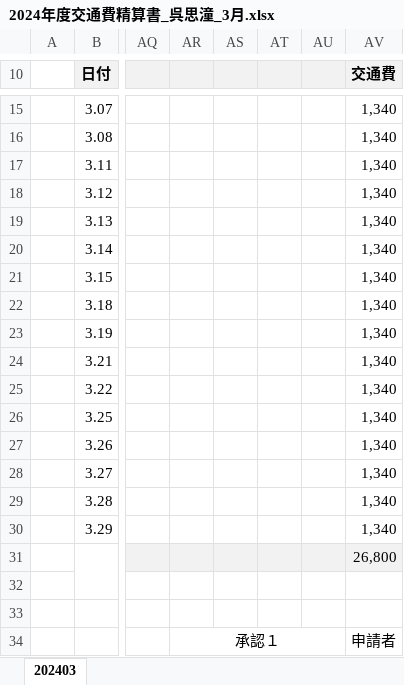
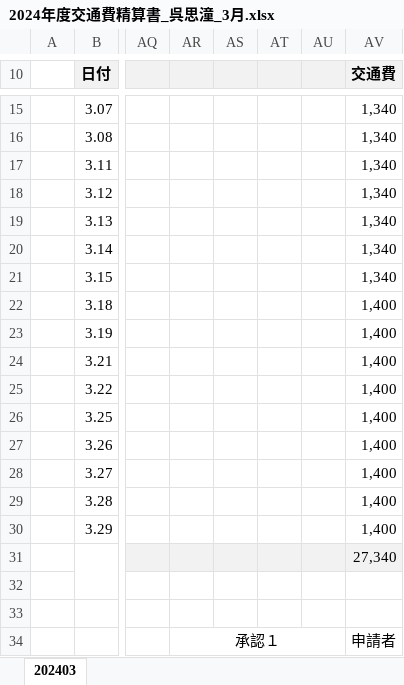
Before and after one commit to guobaoyou778/guobaoyou778, an Excel workbook: 2024年度交通費精算書_呉思潼_3月.xlsx, sheet 202403, drawn as a sheet; only a part is shown, gaps mark what is left out; values as stored, in another font and other column widths than the file's, no borders; the diff names each change by its address in the sheet, - before the commit and + after, or states it on an @@ line.

```diff
--- a/2024年度交通費精算書_呉思潼_3月.xlsx (sheet 202403)
+++ b/2024年度交通費精算書_呉思潼_3月.xlsx (sheet 202403)
-AV22:AV30 (交通費): 1,340
+AV22:AV30 (交通費): 1,400
-AV31 (交通費): 26,800
+AV31 (交通費): 27,340
```
Also changed, not shown: 3月作業報告書_呉思潼 2024.xlsx.
